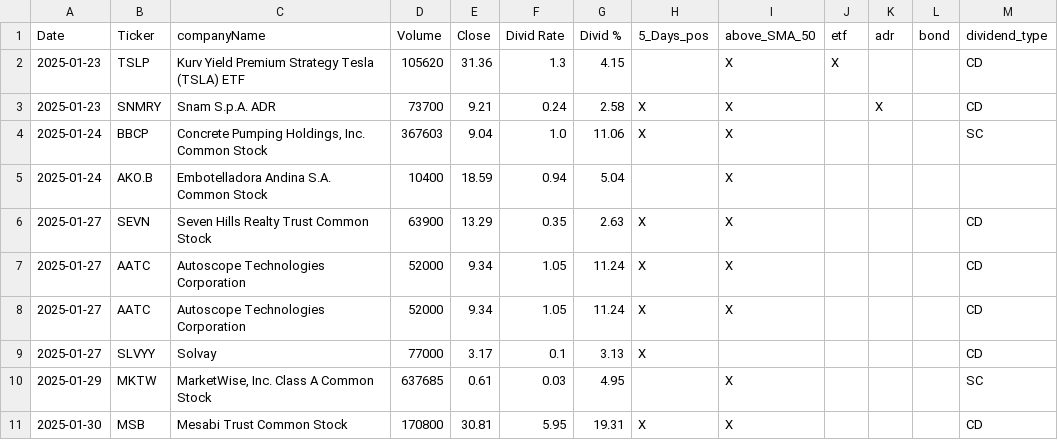
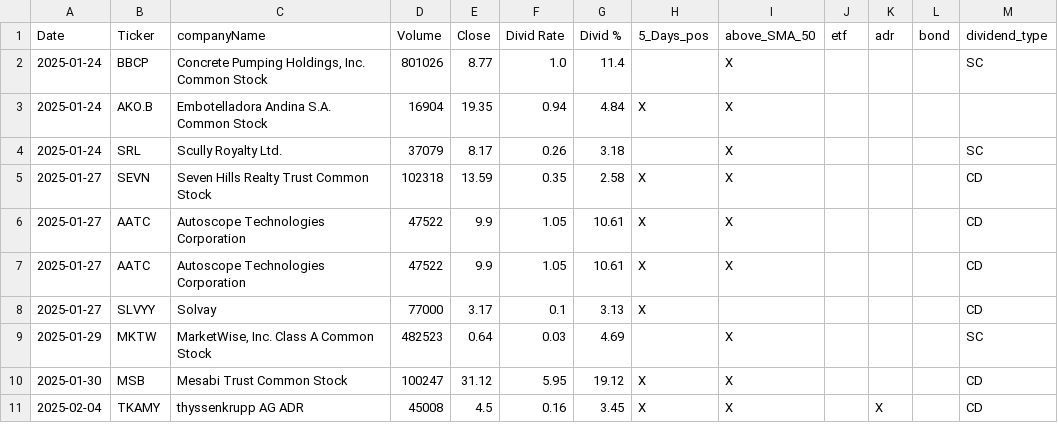
Before and after one commit to fxhuhn/dividend-shorter, a CSV file: screener.csv, drawn as a sheet.

```diff
--- a/screener.csv
+++ b/screener.csv
@@ -1,11 +1,11 @@
 Date,Ticker,companyName,Volume,Close,Divid Rate,Divid %,5_Days_pos,above_SMA_50,etf,adr,bond,dividend_type
-2025-01-23,TSLP,Kurv Yield Premium Strategy Tesla (TSLA) ETF,105620,31.36,1.3,4.15,,X,X,,,CD
-2025-01-23,SNMRY,Snam S.p.A. ADR,73700,9.21,0.24,2.58,X,X,,X,,CD
-2025-01-24,BBCP,"Concrete Pumping Holdings, Inc. Common Stock",367603,9.04,1.0,11.06,X,X,,,,SC
-2025-01-24,AKO.B,Embotelladora Andina S.A. Common Stock,10400,18.59,0.94,5.04,,X,,,,
-2025-01-27,SEVN,Seven Hills Realty Trust Common Stock,63900,13.29,0.35,2.63,X,X,,,,CD
-2025-01-27,AATC,Autoscope Technologies Corporation,52000,9.34,1.05,11.24,X,X,,,,CD
-2025-01-27,AATC,Autoscope Technologies Corporation,52000,9.34,1.05,11.24,X,X,,,,CD
+2025-01-24,BBCP,"Concrete Pumping Holdings, Inc. Common Stock",801026,8.77,1.0,11.4,,X,,,,SC
+2025-01-24,AKO.B,Embotelladora Andina S.A. Common Stock,16904,19.35,0.94,4.84,X,X,,,,
+2025-01-24,SRL,Scully Royalty Ltd.,37079,8.17,0.26,3.18,,X,,,,SC
+2025-01-27,SEVN,Seven Hills Realty Trust Common Stock,102318,13.59,0.35,2.58,X,X,,,,CD
+2025-01-27,AATC,Autoscope Technologies Corporation,47522,9.9,1.05,10.61,X,X,,,,CD
+2025-01-27,AATC,Autoscope Technologies Corporation,47522,9.9,1.05,10.61,X,X,,,,CD
 2025-01-27,SLVYY,Solvay,77000,3.17,0.1,3.13,X,,,,,CD
-2025-01-29,MKTW,"MarketWise, Inc. Class A Common Stock",637685,0.61,0.03,4.95,,X,,,,SC
-2025-01-30,MSB,Mesabi Trust Common Stock,170800,30.81,5.95,19.31,X,X,,,,CD
+2025-01-29,MKTW,"MarketWise, Inc. Class A Common Stock",482523,0.64,0.03,4.69,,X,,,,SC
+2025-01-30,MSB,Mesabi Trust Common Stock,100247,31.12,5.95,19.12,X,X,,,,CD
+2025-02-04,TKAMY,thyssenkrupp AG ADR,45008,4.5,0.16,3.45,X,X,,X,,CD
```
